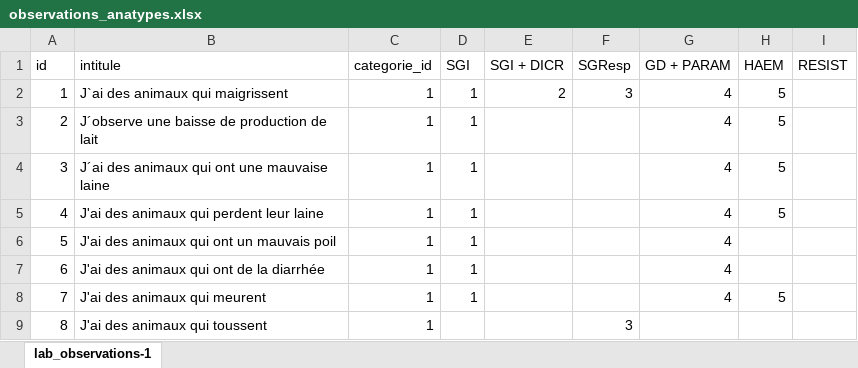
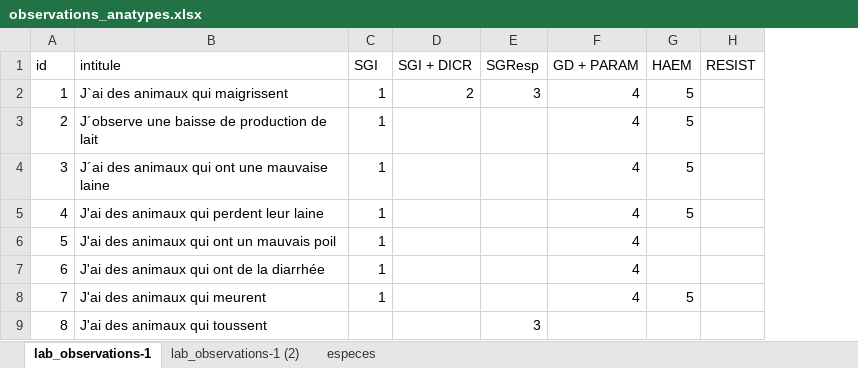
Before and after one commit to michelange2008/parasitlab, an Excel workbook: storage/app/public/observations_anatypes.xlsx, sheet lab_observations-1, drawn as a sheet; only a part is shown; values as stored, in another font and other column widths than the file's, no borders; the diff names each change by its address in the sheet, - before the commit and + after, or states it on an @@ line.

Commit message:
Modification des observations et anatype

```diff
--- a/storage/app/public/observations_anatypes.xlsx (sheet lab_observations-1)
+++ b/storage/app/public/observations_anatypes.xlsx (sheet lab_observations-1)
+sheet tab: lab_observations-1 (2)
+sheet tab: especes
-column C (categorie_id), rows 2-9: all 1
```
Also changed, not shown: 28 other files.
